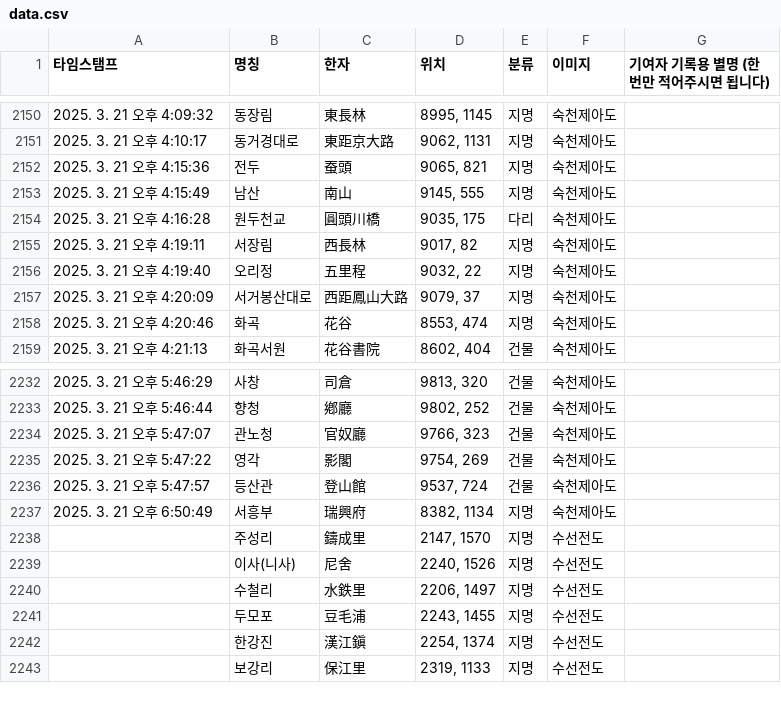
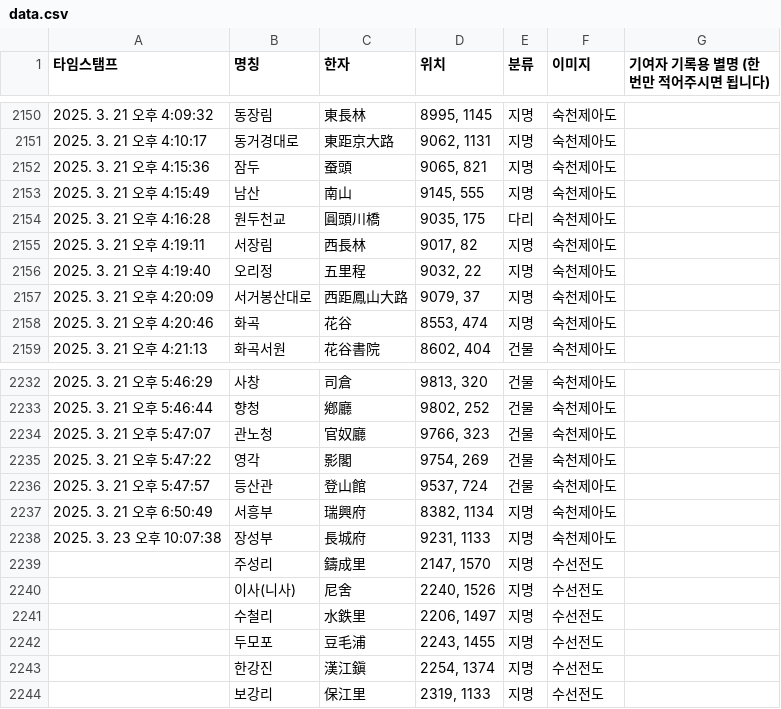
Before and after one commit to lee-han/lee-han.github.io, a CSV file: asset/csv/data.csv, drawn as a sheet; only a part is shown, gaps mark what is left out.

Commit message:
Update CSV for 2025-03-23

```diff
--- a/asset/csv/data.csv
+++ b/asset/csv/data.csv
@@ -2151,3 +2151,3 @@
 2025. 3. 21 오후 4:10:17,동거경대로,東距京大路,"9062, 1131",지명,숙천제아도,
-2025. 3. 21 오후 4:15:36,전두,蚕頭,"9065, 821",지명,숙천제아도,
+2025. 3. 21 오후 4:15:36,잠두,蚕頭,"9065, 821",지명,숙천제아도,
 2025. 3. 21 오후 4:15:49,남산,南山,"9145, 555",지명,숙천제아도,
@@ -2237,2 +2237,3 @@
 2025. 3. 21 오후 6:50:49,서흥부,瑞興府,"8382, 1134",지명,숙천제아도,
+2025. 3. 23 오후 10:07:38,장성부,長城府,"9231, 1133",지명,숙천제아도,
 ,주성리,鑄成里,"2147, 1570",지명,수선전도,
```
